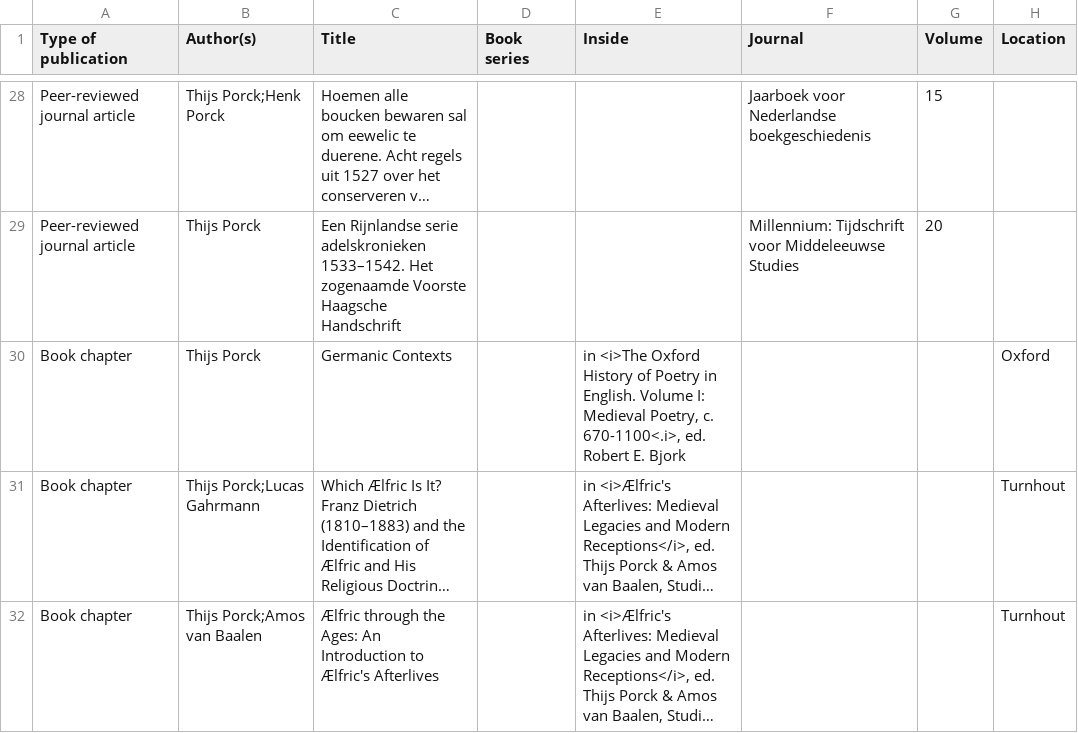
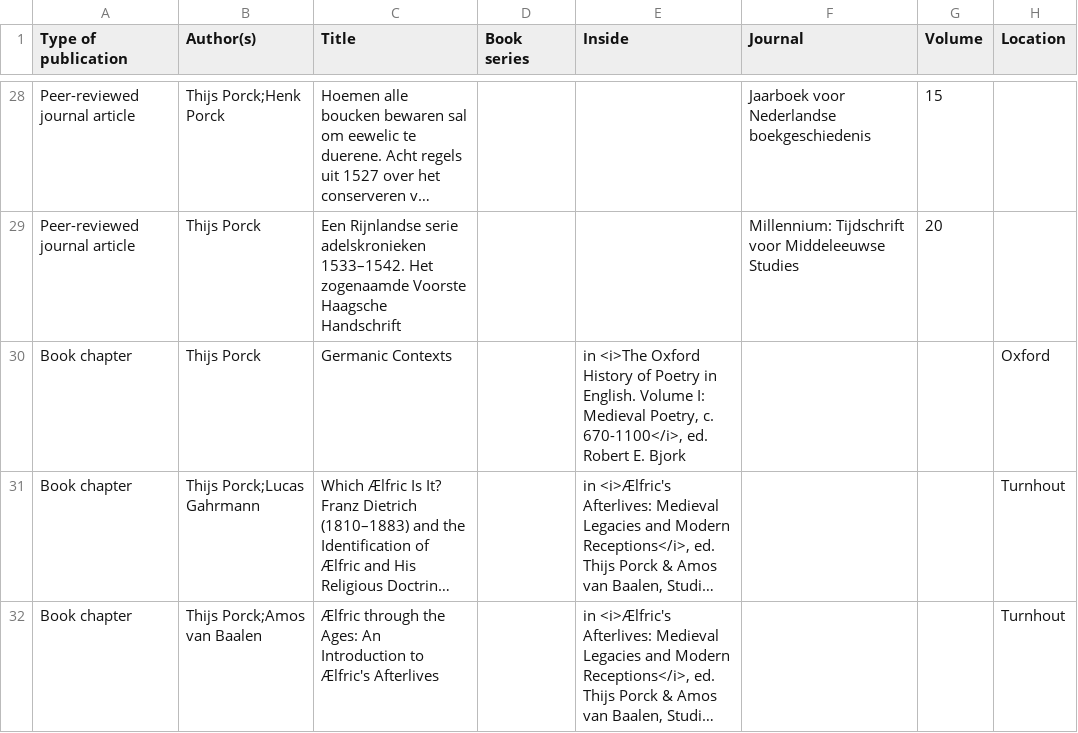
Before and after one commit to thijsporck/thijsporck-html, a CSV file: data/publications.csv, drawn as a sheet; only a part is shown, gaps mark what is left out; long unchanged cells end in …; the diff names each change by its address in the sheet, - before the commit and + after, or states it on an @@ line.

```diff
--- a/data/publications.csv
+++ b/data/publications.csv
-E30 (Inside): …Poetry, c. 670-1100<.i>, ed. Robert…
+E30 (Inside): …Poetry, c. 670-1100</i>, ed. Robert…
```
